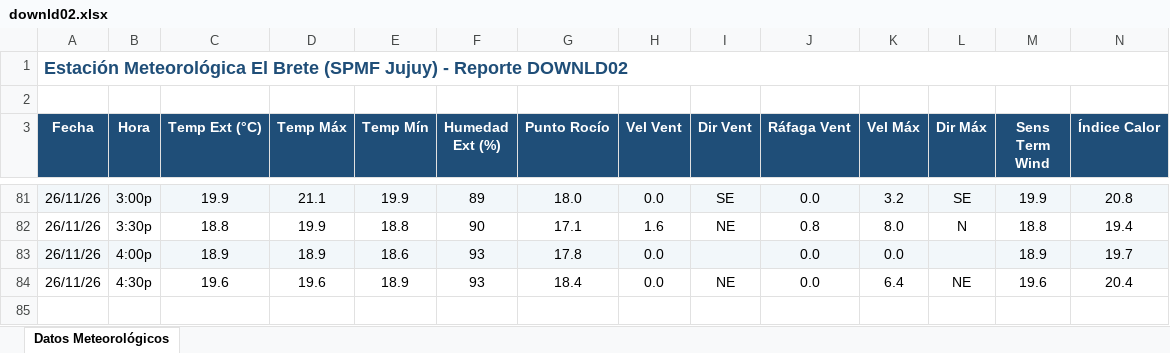
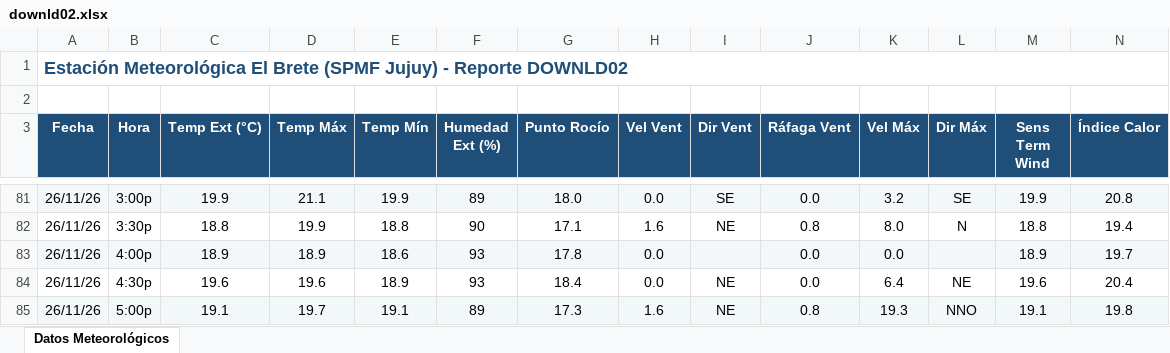
Before and after one commit to intasalta/ema_elbrete, an Excel workbook: downld02.xlsx, sheet Datos Meteorológicos, drawn as a sheet; only a part is shown, gaps mark what is left out; values as stored, in another font and other column widths than the file's, no borders; rows hold the shown columns only; the diff names each change by its address in the sheet, - before the commit and + after, or states it on an @@ line.

```diff
--- a/downld02.xlsx (sheet Datos Meteorológicos)
+++ b/downld02.xlsx (sheet Datos Meteorológicos)
+row 85: 26/11/26 | 5:00p | 19.1 | 19.7 | 19.1 | 89 | 17.3 | 1.6 | NE | 0.8 | 19.3 | NNO | 19.1 | 19.8
```
Also changed, not shown: downld08.xlsx, 2 other files.
